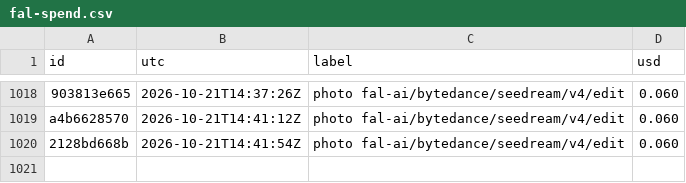
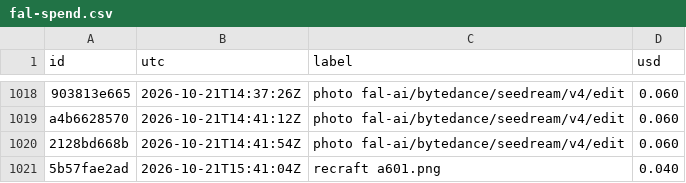
Before and after one commit to captainunderpantz67/graphicteesco, a CSV file: docs/fal-spend.csv, drawn as a sheet; only a part is shown, gaps mark what is left out; the diff names each change by its address in the sheet, - before the commit and + after, or states it on an @@ line.

```diff
--- a/docs/fal-spend.csv
+++ b/docs/fal-spend.csv
+row 1021: 5b57fae2ad | 2026-10-21T15:41:04Z | recraft a601.png | 0.040
```
Also changed, not shown: 5 other files.
